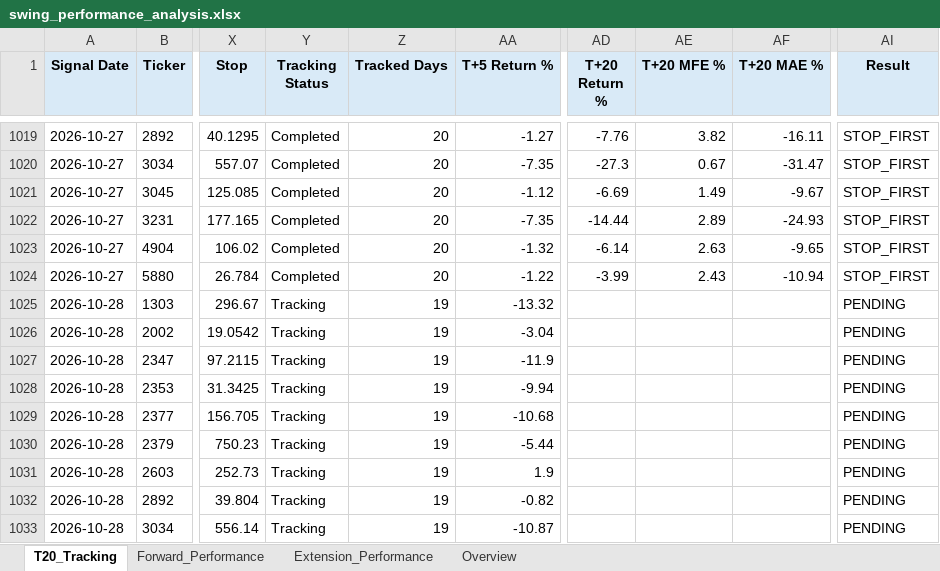
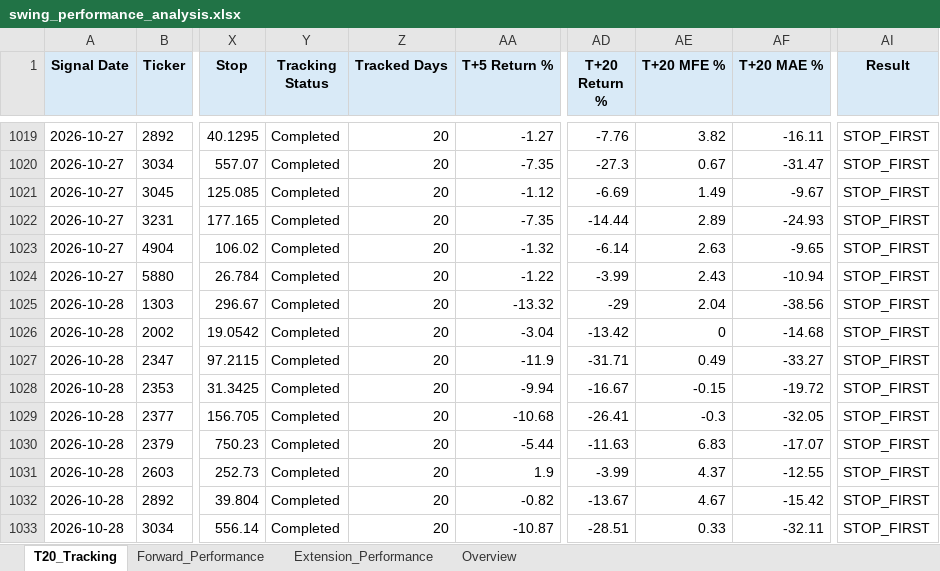
Before and after one commit to Gary172Lee/iSecretary-LIFF, an Excel workbook: data/swing_performance_analysis.xlsx, sheet T20_Tracking, drawn as a sheet; only a part is shown, gaps mark what is left out; values as stored, in another font and other column widths than the file's, no borders; the diff covers the shown part only; the diff names each change by its address in the sheet, - before the commit and + after, or states it on an @@ line.

```diff
--- a/data/swing_performance_analysis.xlsx (sheet T20_Tracking)
+++ b/data/swing_performance_analysis.xlsx (sheet T20_Tracking)
-Y1025:Y1033 (Tracking Status): Tracking
+Y1025:Y1033 (Tracking Status): Completed
-Z1025:Z1033 (Tracked Days): 19
+Z1025:Z1033 (Tracked Days): 20
-AD1025 (T+20 Return %): (empty)
+AD1025 (T+20 Return %): -29
-AE1025 (T+20 MFE %): (empty)
+AE1025 (T+20 MFE %): 2.04
-AF1025 (T+20 MAE %): (empty)
+AF1025 (T+20 MAE %): -38.56
-AI1025:AI1033 (Result): PENDING
+AI1025:AI1033 (Result): STOP_FIRST
-AD1026 (T+20 Return %): (empty)
+AD1026 (T+20 Return %): -13.42
-AE1026 (T+20 MFE %): (empty)
+AE1026 (T+20 MFE %): 0
-AF1026 (T+20 MAE %): (empty)
+AF1026 (T+20 MAE %): -14.68
-AD1027 (T+20 Return %): (empty)
+AD1027 (T+20 Return %): -31.71
-AE1027 (T+20 MFE %): (empty)
+AE1027 (T+20 MFE %): 0.49
-AF1027 (T+20 MAE %): (empty)
+AF1027 (T+20 MAE %): -33.27
-AD1028 (T+20 Return %): (empty)
+AD1028 (T+20 Return %): -16.67
-AE1028 (T+20 MFE %): (empty)
+AE1028 (T+20 MFE %): -0.15
-AF1028 (T+20 MAE %): (empty)
+AF1028 (T+20 MAE %): -19.72
-AD1029 (T+20 Return %): (empty)
+AD1029 (T+20 Return %): -26.41
-AE1029 (T+20 MFE %): (empty)
+AE1029 (T+20 MFE %): -0.3
-AF1029 (T+20 MAE %): (empty)
+AF1029 (T+20 MAE %): -32.05
-AD1030 (T+20 Return %): (empty)
+AD1030 (T+20 Return %): -11.63
-AE1030 (T+20 MFE %): (empty)
+AE1030 (T+20 MFE %): 6.83
-AF1030 (T+20 MAE %): (empty)
+AF1030 (T+20 MAE %): -17.07
-AD1031 (T+20 Return %): (empty)
+AD1031 (T+20 Return %): -3.99
-AE1031 (T+20 MFE %): (empty)
+AE1031 (T+20 MFE %): 4.37
-AF1031 (T+20 MAE %): (empty)
+AF1031 (T+20 MAE %): -12.55
-AD1032 (T+20 Return %): (empty)
+AD1032 (T+20 Return %): -13.67
-AE1032 (T+20 MFE %): (empty)
+AE1032 (T+20 MFE %): 4.67
-AF1032 (T+20 MAE %): (empty)
+AF1032 (T+20 MAE %): -15.42
-AD1033 (T+20 Return %): (empty)
+AD1033 (T+20 Return %): -28.51
-AE1033 (T+20 MFE %): (empty)
+AE1033 (T+20 MFE %): 0.33
-AF1033 (T+20 MAE %): (empty)
+AF1033 (T+20 MAE %): -32.11
```
Also changed, not shown: 110 edited cells elsewhere in this sheet, sheet Extension_Performance, sheet Forward_Performance, sheet Overview, data/swing_user_watchlist_analysis.xlsx, 17 other files.
